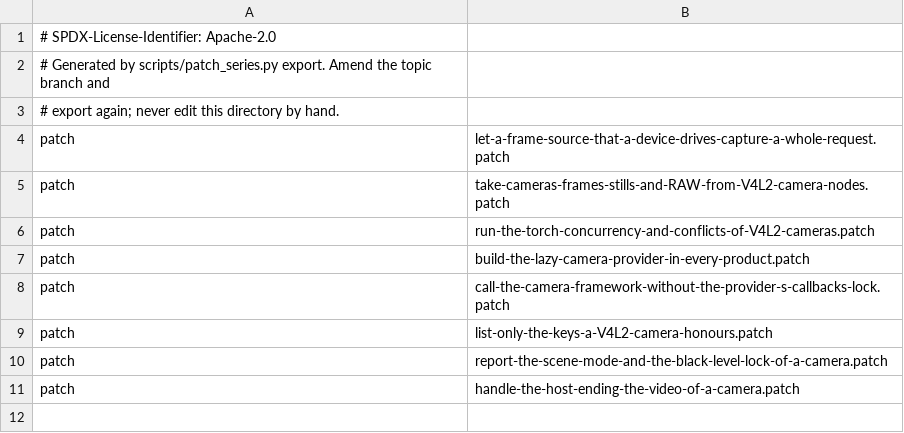
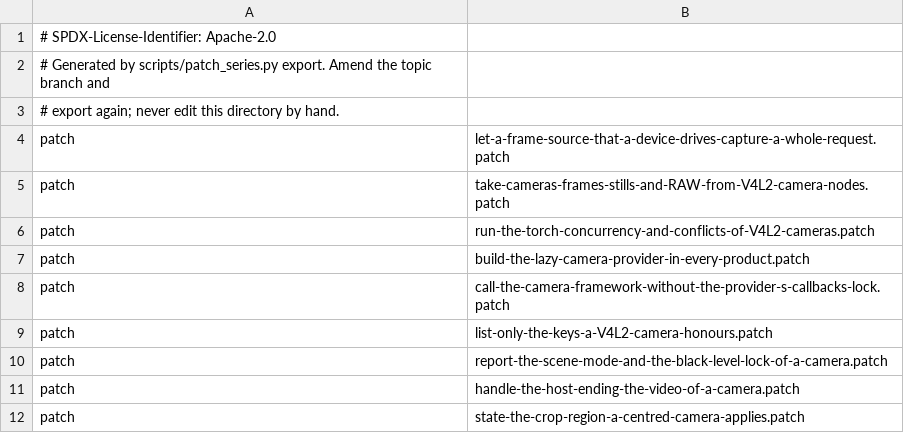
Before and after one commit to 22f/kernarium, a TSV file: android/lineage-24/patches/projects/p0030/series/series.tsv, drawn as a sheet; the diff names each change by its address in the sheet, - before the commit and + after, or states it on an @@ line.

```diff
--- a/android/lineage-24/patches/projects/p0030/series/series.tsv
+++ b/android/lineage-24/patches/projects/p0030/series/series.tsv
+row 12: patch | state-the-crop-region-a-centred-camera-applies.patch
```
Also changed, not shown: android/lineage-24/patches/projects.tsv, 4 other files.
